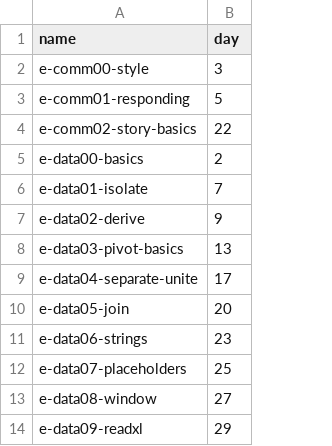
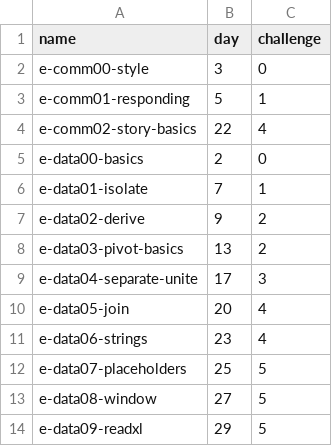
Before and after one commit to zdelrosario/data-science-curriculum, a CSV file: scripts/schedule.csv, drawn as a sheet; only a part is shown; the diff names each change by its address in the sheet, - before the commit and + after, or states it on an @@ line.

Commit message:
add exercise tracking script

```diff
--- a/scripts/schedule.csv
+++ b/scripts/schedule.csv
+column C (challenge), rows 2-14: 0 | 1 | 4 | 0 | 1 | 2 | 2 | 3 | 4 | 4 | 5 | 5 | 5
```
Also changed, not shown: 1 other file.
